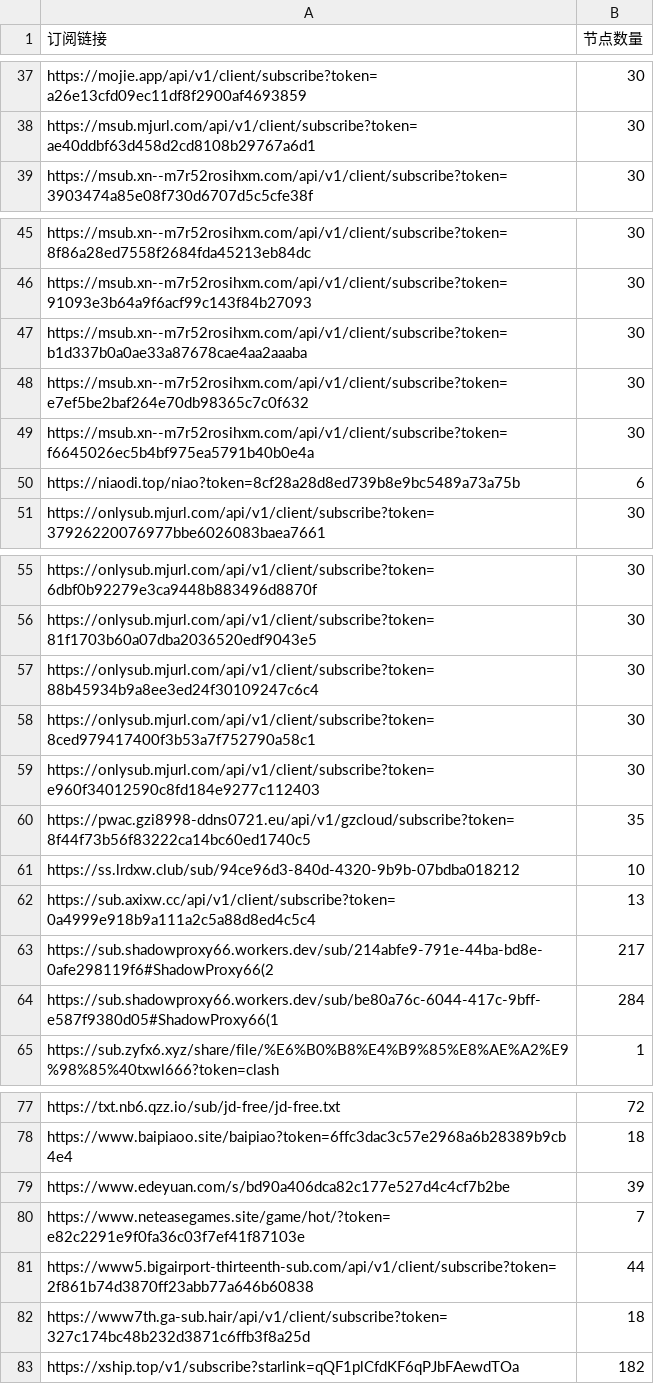
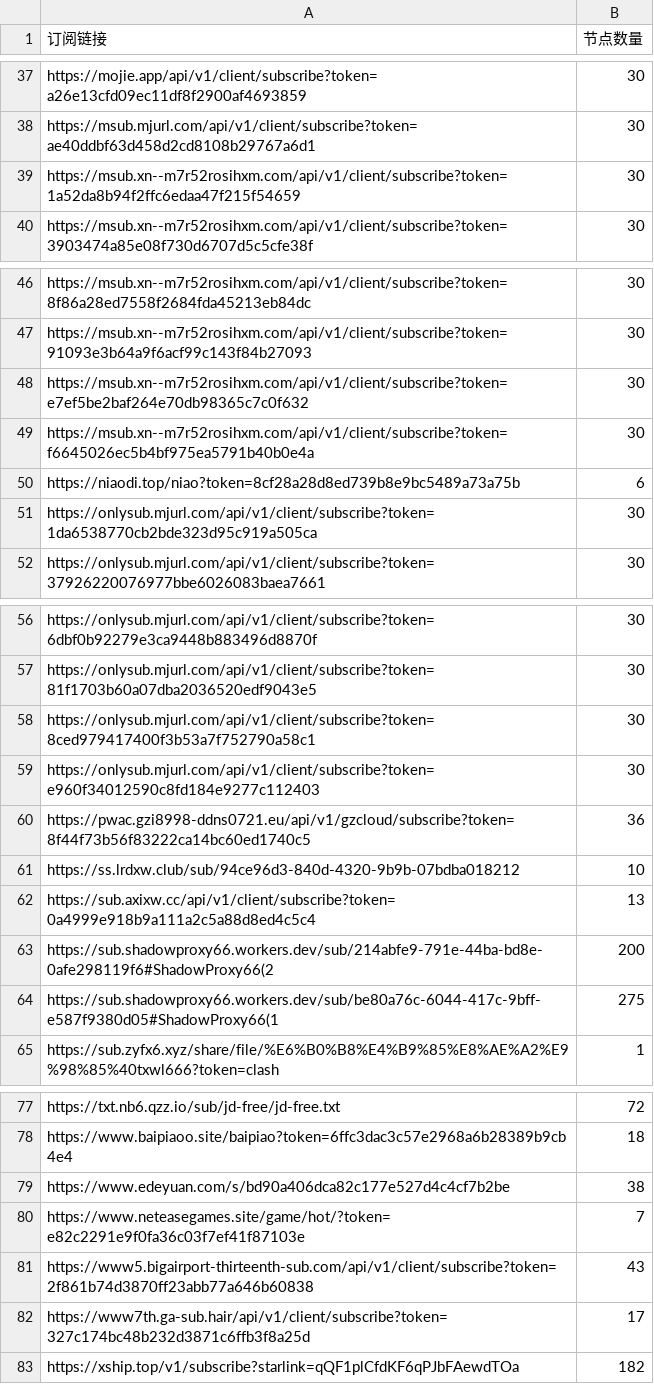
Before and after one commit to pdd520/NodeParser, a CSV file: sub_parser.csv, drawn as a sheet; only a part is shown, gaps mark what is left out; the diff covers the shown part only.

```diff
--- a/sub_parser.csv
+++ b/sub_parser.csv
@@ -38,2 +38,3 @@ https://mojie.app/api/v1/client/subscribe?token=a26e13cfd09ec11df8f2900af4693859
 https://msub.mjurl.com/api/v1/client/subscribe?token=ae40ddbf63d458d2cd8108b29767a6d1,30
+https://msub.xn--m7r52rosihxm.com/api/v1/client/subscribe?token=1a52da8b94f2ffc6edaa47f215f54659,30
 https://msub.xn--m7r52rosihxm.com/api/v1/client/subscribe?token=3903474a85e08f730d6707d5c5cfe38f,30
@@ -46,3 +47,2 @@ https://msub.xn--m7r52rosihxm.com/api/v1/client/subscribe?token=8f86a28ed7558f26
 https://msub.xn--m7r52rosihxm.com/api/v1/client/subscribe?token=91093e3b64a9f6acf99c143f84b27093,30
-https://msub.xn--m7r52rosihxm.com/api/v1/client/subscribe?token=b1d337b0a0ae33a87678cae4aa2aaaba,30
 https://msub.xn--m7r52rosihxm.com/api/v1/client/subscribe?token=e7ef5be2baf264e70db98365c7c0f632,30
@@ -50,2 +50,3 @@ https://msub.xn--m7r52rosihxm.com/api/v1/client/subscribe?token=f6645026ec5b4bf9
 https://niaodi.top/niao?token=8cf28a28d8ed739b8e9bc5489a73a75b,6
+https://onlysub.mjurl.com/api/v1/client/subscribe?token=1da6538770cb2bde323d95c919a505ca,30
 https://onlysub.mjurl.com/api/v1/client/subscribe?token=37926220076977bbe6026083baea7661,30
@@ -56,10 +57,9 @@ https://onlysub.mjurl.com/api/v1/client/subscribe?token=6dbf0b92279e3ca9448b8834
 https://onlysub.mjurl.com/api/v1/client/subscribe?token=81f1703b60a07dba2036520edf9043e5,30
-https://onlysub.mjurl.com/api/v1/client/subscribe?token=88b45934b9a8ee3ed24f30109247c6c4,30
 https://onlysub.mjurl.com/api/v1/client/subscribe?token=8ced979417400f3b53a7f752790a58c1,30
 https://onlysub.mjurl.com/api/v1/client/subscribe?token=e960f34012590c8fd184e9277c112403,30
-https://pwac.gzi8998-ddns0721.eu/api/v1/gzcloud/subscribe?token=8f44f73b56f83222ca14bc60ed1740c5,35
+https://pwac.gzi8998-ddns0721.eu/api/v1/gzcloud/subscribe?token=8f44f73b56f83222ca14bc60ed1740c5,36
 https://ss.lrdxw.club/sub/94ce96d3-840d-4320-9b9b-07bdba018212,10
 https://sub.axixw.cc/api/v1/client/subscribe?token=0a4999e918b9a111a2c5a88d8ed4c5c4,13
-https://sub.shadowproxy66.workers.dev/sub/214abfe9-791e-44ba-bd8e-0afe298119f6#ShadowProxy66(2,217
-https://sub.shadowproxy66.workers.dev/sub/be80a76c-6044-417c-9bff-e587f9380d05#ShadowProxy66(1,284
+https://sub.shadowproxy66.workers.dev/sub/214abfe9-791e-44ba-bd8e-0afe298119f6#ShadowProxy66(2,200
+https://sub.shadowproxy66.workers.dev/sub/be80a76c-6044-417c-9bff-e587f9380d05#ShadowProxy66(1,275
 https://sub.zyfx6.xyz/share/file/%E6%B0%B8%E4%B9%85%E8%AE%A2%E9%98%85%40txwl666?token=clash,1
@@ -78,6 +78,6 @@ https://txt.nb6.qzz.io/sub/jd-free/jd-free.txt,72
 https://www.baipiaoo.site/baipiao?token=6ffc3dac3c57e2968a6b28389b9cb4e4,18
-https://www.edeyuan.com/s/bd90a406dca82c177e527d4c4cf7b2be,39
+https://www.edeyuan.com/s/bd90a406dca82c177e527d4c4cf7b2be,38
 https://www.neteasegames.site/game/hot/?token=e82c2291e9f0fa36c03f7ef41f87103e,7
-https://www5.bigairport-thirteenth-sub.com/api/v1/client/subscribe?token=2f861b74d3870ff23abb77a646b60838,44
-https://www7th.ga-sub.hair/api/v1/client/subscribe?token=327c174bc48b232d3871c6ffb3f8a25d,18
+https://www5.bigairport-thirteenth-sub.com/api/v1/client/subscribe?token=2f861b74d3870ff23abb77a646b60838,43
+https://www7th.ga-sub.hair/api/v1/client/subscribe?token=327c174bc48b232d3871c6ffb3f8a25d,17
 https://xship.top/v1/subscribe?starlink=qQF1plCfdKF6qPJbFAewdTOa,182
```
Also changed, not shown: 2 edited cells elsewhere in this file, 3 other files.
